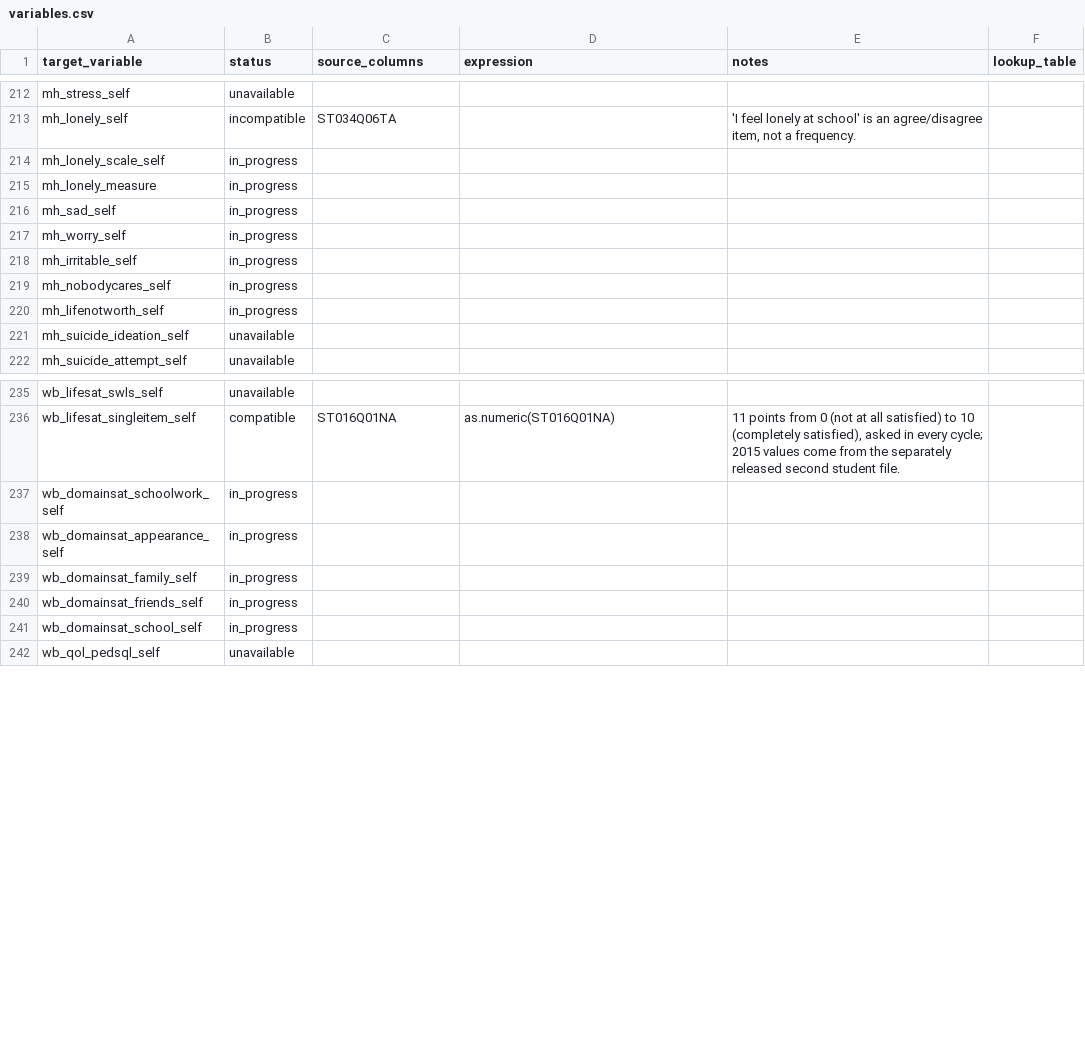
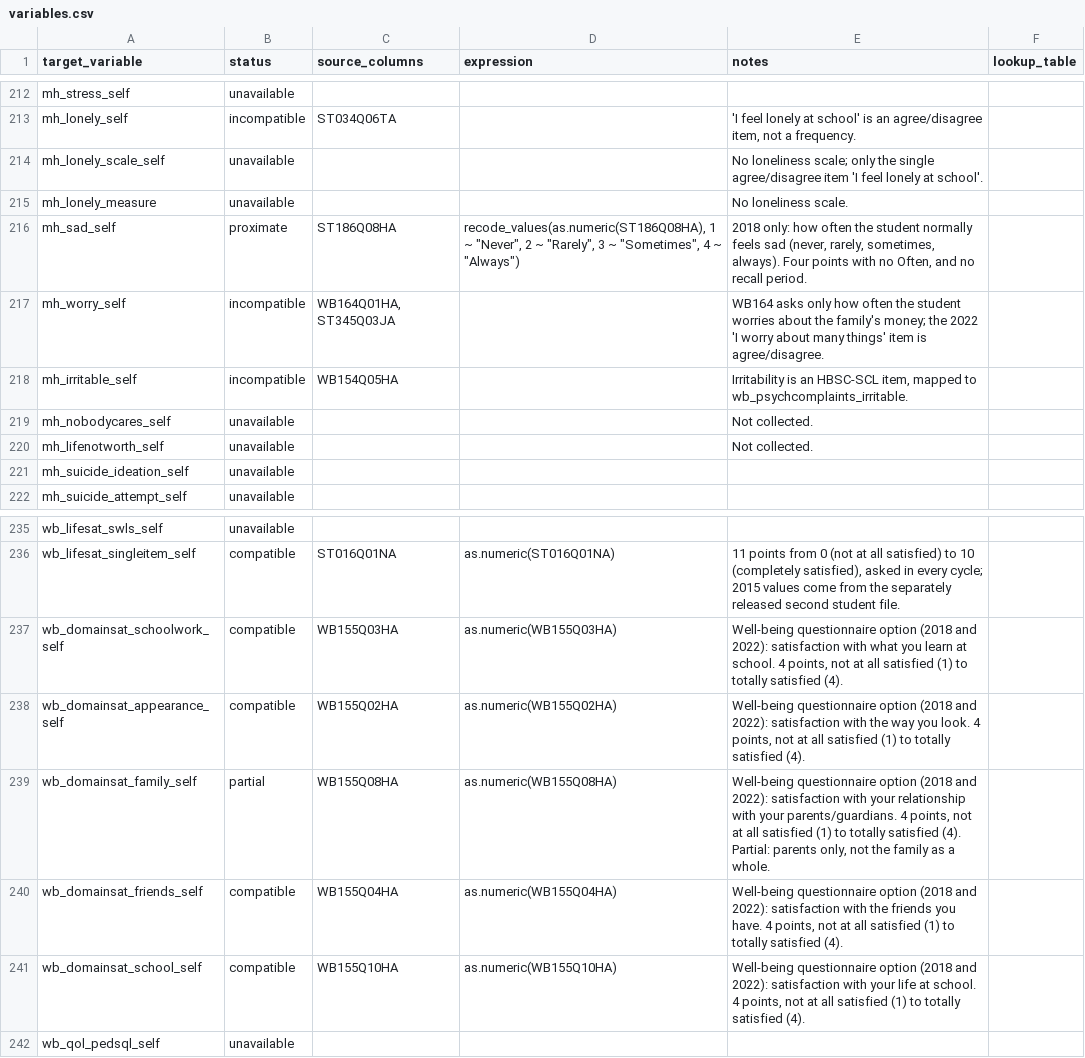
Before and after one commit to Motivation-and-Behaviour/bigger_picture, a CSV file: harmonisation/datasets/BPIPD-107/variables.csv, drawn as a sheet; only a part is shown, gaps mark what is left out; the diff covers the shown part only.

Commit message:
Fill in_progress variables.csv rows across all datasets
Every dataset's variables.csv rows left in_progress by dataschema
additions now carry a final status: mapped where the study measures the
construct, otherwise unavailable or incompatible with a short reason.

Tidier column maps gained the items the new rows need (BPIPD-170, 27,
31, 625, 873). BPIPD-21 gains a lookup for the SWEMWBS metric score.

```diff
--- a/harmonisation/datasets/BPIPD-107/variables.csv
+++ b/harmonisation/datasets/BPIPD-107/variables.csv
@@ -457,9 +464,9 @@ mh_stress_self,unavailable,,,,
 mh_lonely_self,incompatible,ST034Q06TA,,"'I feel lonely at school' is an agree/disagree item, not a frequency.",
-mh_lonely_scale_self,in_progress,,,,
-mh_lonely_measure,in_progress,,,,
-mh_sad_self,in_progress,,,,
-mh_worry_self,in_progress,,,,
-mh_irritable_self,in_progress,,,,
-mh_nobodycares_self,in_progress,,,,
-mh_lifenotworth_self,in_progress,,,,
+mh_lonely_scale_self,unavailable,,,No loneliness scale; only the single agree/disagree item 'I feel lonely at school'.,
+mh_lonely_measure,unavailable,,,No loneliness scale.,
+mh_sad_self,proximate,ST186Q08HA,"recode_values(as.numeric(ST186Q08HA), 1 ~ ""Never"", 2 ~ ""Rarely"", 3 ~ ""Sometimes"", 4 ~ ""Always"")","2018 only: how often the student normally feels sad (never, rarely, sometimes, always). Four points with no Often, and no recall period.",
+mh_worry_self,incompatible,"WB164Q01HA, ST345Q03JA",,WB164 asks only how often the student worries about the family's money; the 2022 'I worry about many things' item is agree/disagree.,
+mh_irritable_self,incompatible,WB154Q05HA,,"Irritability is an HBSC-SCL item, mapped to wb_psychcomplaints_irritable.",
+mh_nobodycares_self,unavailable,,,Not collected.,
+mh_lifenotworth_self,unavailable,,,Not collected.,
 mh_suicide_ideation_self,unavailable,,,,
@@ -519,7 +526,7 @@ wb_lifesat_swls_self,unavailable,,,,
 wb_lifesat_singleitem_self,compatible,ST016Q01NA,as.numeric(ST016Q01NA),"11 points from 0 (not at all satisfied) to 10 (completely satisfied), asked in every cycle; 2015 values come from the separately released second student file.",
-wb_domainsat_schoolwork_self,in_progress,,,,
-wb_domainsat_appearance_self,in_progress,,,,
-wb_domainsat_family_self,in_progress,,,,
-wb_domainsat_friends_self,in_progress,,,,
-wb_domainsat_school_self,in_progress,,,,
+wb_domainsat_schoolwork_self,compatible,WB155Q03HA,as.numeric(WB155Q03HA),"Well-being questionnaire option (2018 and 2022): satisfaction with what you learn at school. 4 points, not at all satisfied (1) to totally satisfied (4).",
+wb_domainsat_appearance_self,compatible,WB155Q02HA,as.numeric(WB155Q02HA),"Well-being questionnaire option (2018 and 2022): satisfaction with the way you look. 4 points, not at all satisfied (1) to totally satisfied (4).",
+wb_domainsat_family_self,partial,WB155Q08HA,as.numeric(WB155Q08HA),"Well-being questionnaire option (2018 and 2022): satisfaction with your relationship with your parents/guardians. 4 points, not at all satisfied (1) to totally satisfied (4). Partial: parents only, not the family as a whole.",
+wb_domainsat_friends_self,compatible,WB155Q04HA,as.numeric(WB155Q04HA),"Well-being questionnaire option (2018 and 2022): satisfaction with the friends you have. 4 points, not at all satisfied (1) to totally satisfied (4).",
+wb_domainsat_school_self,compatible,WB155Q10HA,as.numeric(WB155Q10HA),"Well-being questionnaire option (2018 and 2022): satisfaction with your life at school. 4 points, not at all satisfied (1) to totally satisfied (4).",
 wb_qol_pedsql_self,unavailable,,,,
```
Also changed, not shown: 32 edited cells elsewhere in this file, harmonisation/datasets/BPIPD-1528/variables.csv, harmonisation/datasets/BPIPD-1639/variables.csv, 30 other files.
